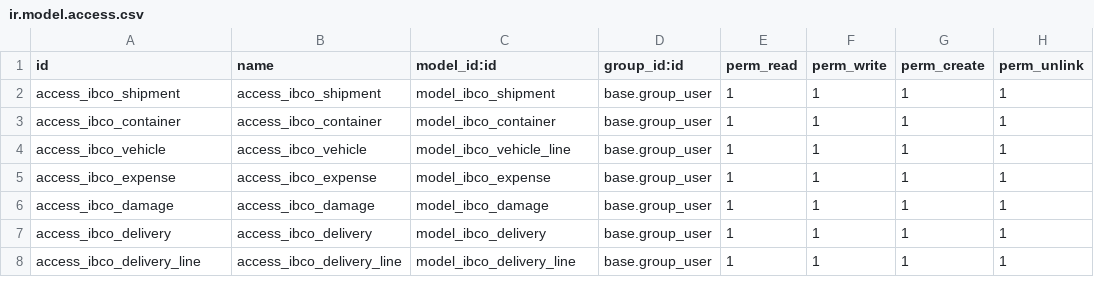
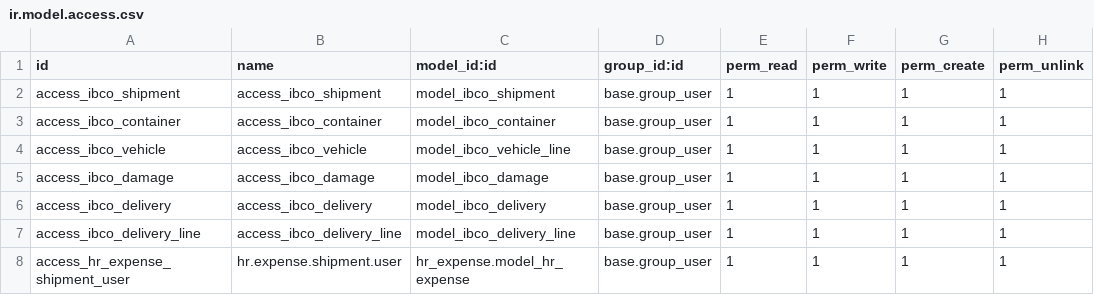
Before and after one commit to aditya8softprime/custom_addons, a CSV file: ibco_shipment_management/security/ir.model.access.csv, drawn as a sheet; removed rows and columns are numbered as before the commit, all else as after; the diff names each change by its address in the sheet, - before the commit and + after, or states it on an @@ line.

Commit message:
complete ibco

```diff
--- a/ibco_shipment_management/security/ir.model.access.csv
+++ b/ibco_shipment_management/security/ir.model.access.csv
-row 5: access_ibco_expense | access_ibco_expense | model_ibco_expense | base.group_user | 1 | 1 | 1 | 1
+row 8: access_hr_expense_shipment_user | hr.expense.shipment.user | hr_expense.model_hr_expense | base.group_user | 1 | 1 | 1 | 1
```
Also changed, not shown: 18 other files.
